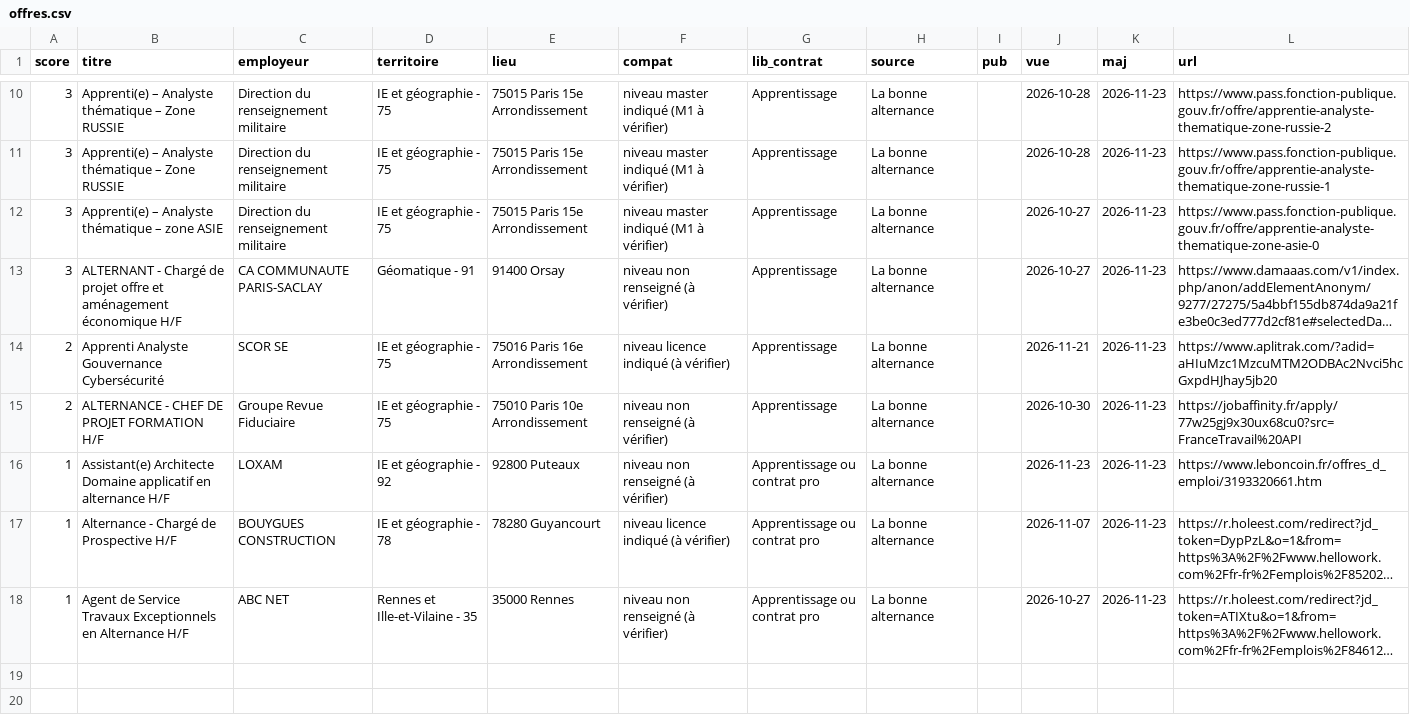
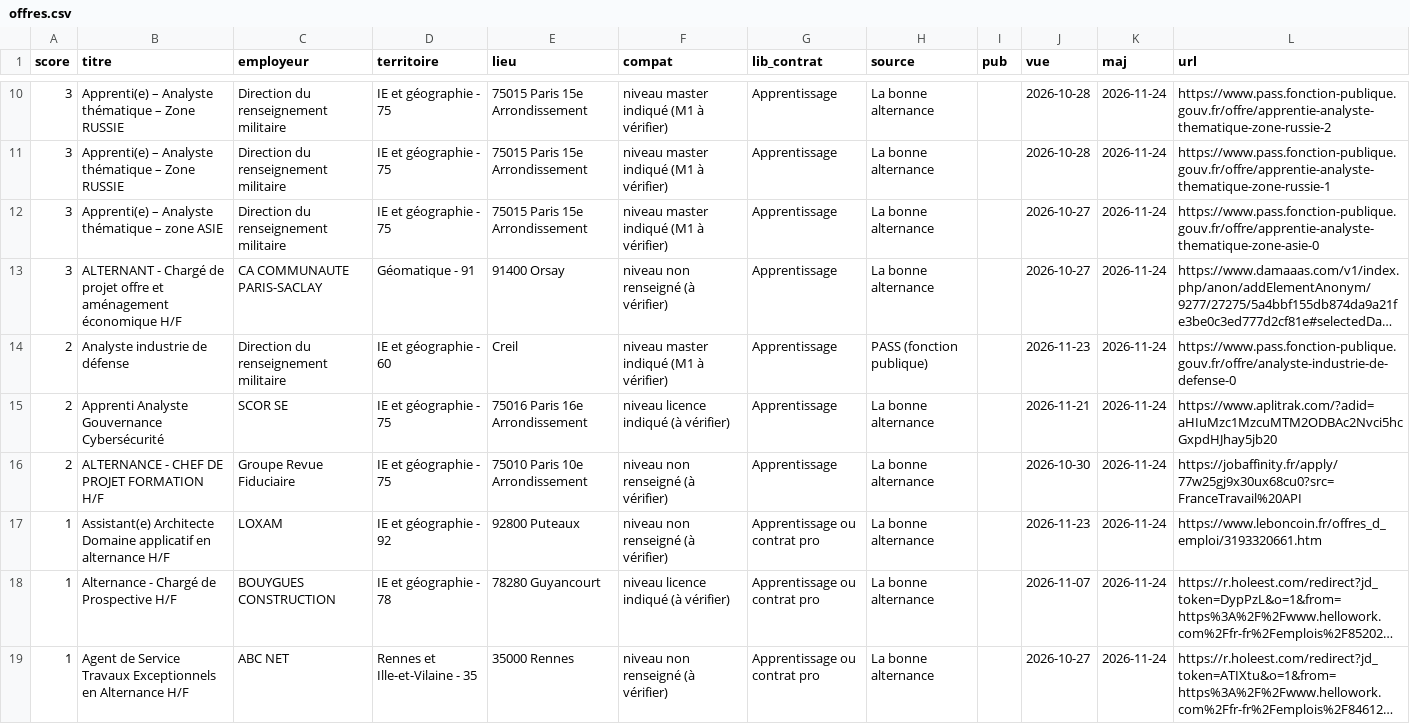
Before and after one commit to domgarci/veille-camille-resultats, a CSV file: offres.csv, drawn as a sheet; only a part is shown, gaps mark what is left out; long unchanged cells end in …; addresses are those after the commit; the diff covers the shown part only; the diff names each change by its address in the sheet, - before the commit and + after, or states it on an @@ line.

```diff
--- a/offres.csv
+++ b/offres.csv
-K10:K13 (maj): 2026-11-23
+K10:K13 (maj): 2026-11-24
+row 14: 2 | Analyste industrie de défense | Direction du renseignement militaire | IE et géographie - 60 | Creil | niveau master indiqué (M1 à vérifier) | Apprentissage | PASS (fonction publique) |  | 2026-11-23 | 2026-11-24 | https://www.pass.fonction-publique.gouv.fr/offre/analyste-industrie-de-defense-0
-K15:K19 (maj): 2026-11-23
+K15:K19 (maj): 2026-11-24
```
Also changed, not shown: 1 added row, 1 removed row and 7 edited cells elsewhere in this file, entreprises.csv, geomatique.csv, 2 other files.
